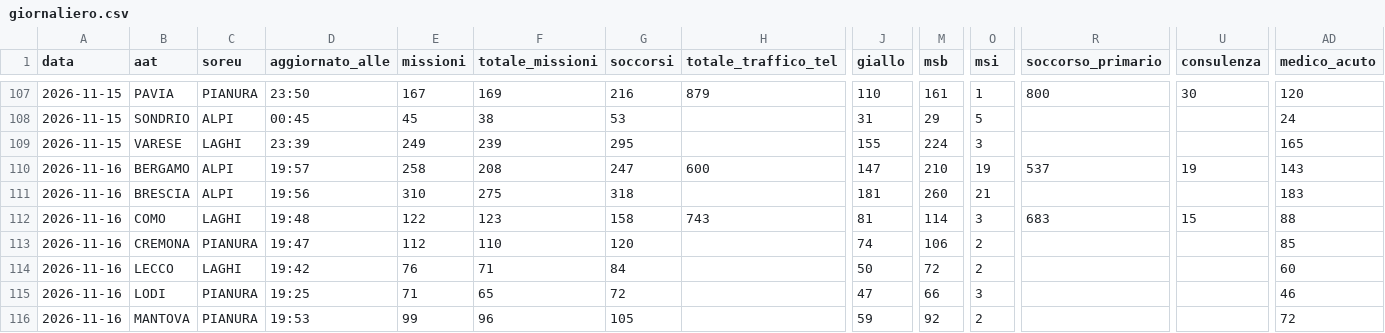
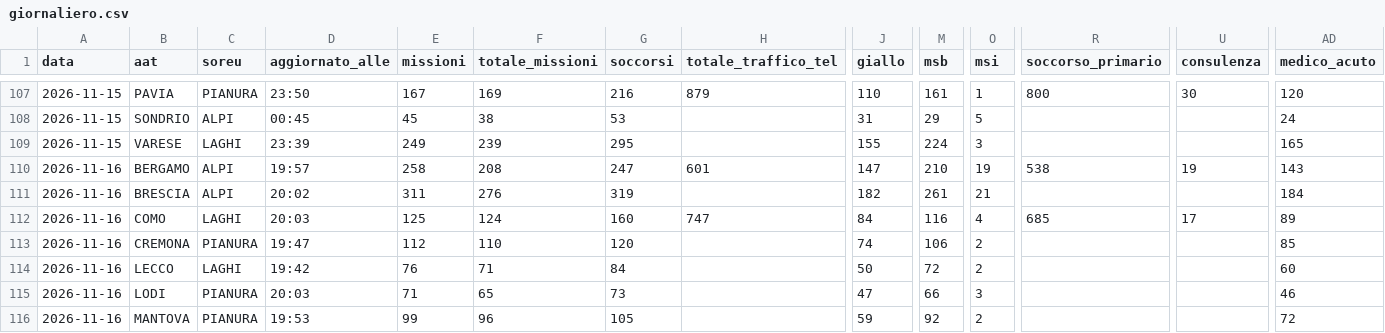
Before and after one commit to Alvarez2009-svg/4r3u1, a CSV file: data/giornaliero.csv, drawn as a sheet; only a part is shown, gaps mark what is left out; the diff covers the shown part only; the diff names each change by its address in the sheet, - before the commit and + after, or states it on an @@ line.

```diff
--- a/data/giornaliero.csv
+++ b/data/giornaliero.csv
-H110 (totale_traffico_tel): 600
+H110 (totale_traffico_tel): 601
-R110 (soccorso_primario): 537
+R110 (soccorso_primario): 538
-D111 (aggiornato_alle): 19:56
+D111 (aggiornato_alle): 20:02
-E111 (missioni): 310
+E111 (missioni): 311
-F111 (totale_missioni): 275
+F111 (totale_missioni): 276
-G111 (soccorsi): 318
+G111 (soccorsi): 319
-J111 (giallo): 181
+J111 (giallo): 182
-M111 (msb): 260
+M111 (msb): 261
-AD111 (medico_acuto): 183
+AD111 (medico_acuto): 184
-D112 (aggiornato_alle): 19:48
+D112 (aggiornato_alle): 20:03
-E112 (missioni): 122
+E112 (missioni): 125
-F112 (totale_missioni): 123
+F112 (totale_missioni): 124
-G112 (soccorsi): 158
+G112 (soccorsi): 160
-H112 (totale_traffico_tel): 743
+H112 (totale_traffico_tel): 747
-J112 (giallo): 81
+J112 (giallo): 84
-M112 (msb): 114
+M112 (msb): 116
-O112 (msi): 3
+O112 (msi): 4
-R112 (soccorso_primario): 683
+R112 (soccorso_primario): 685
-U112 (consulenza): 15
+U112 (consulenza): 17
-AD112 (medico_acuto): 88
+AD112 (medico_acuto): 89
-D115 (aggiornato_alle): 19:25
+D115 (aggiornato_alle): 20:03
-G115 (soccorsi): 72
+G115 (soccorsi): 73
```
Also changed, not shown: 33 edited cells elsewhere in this file, 2 other files.
